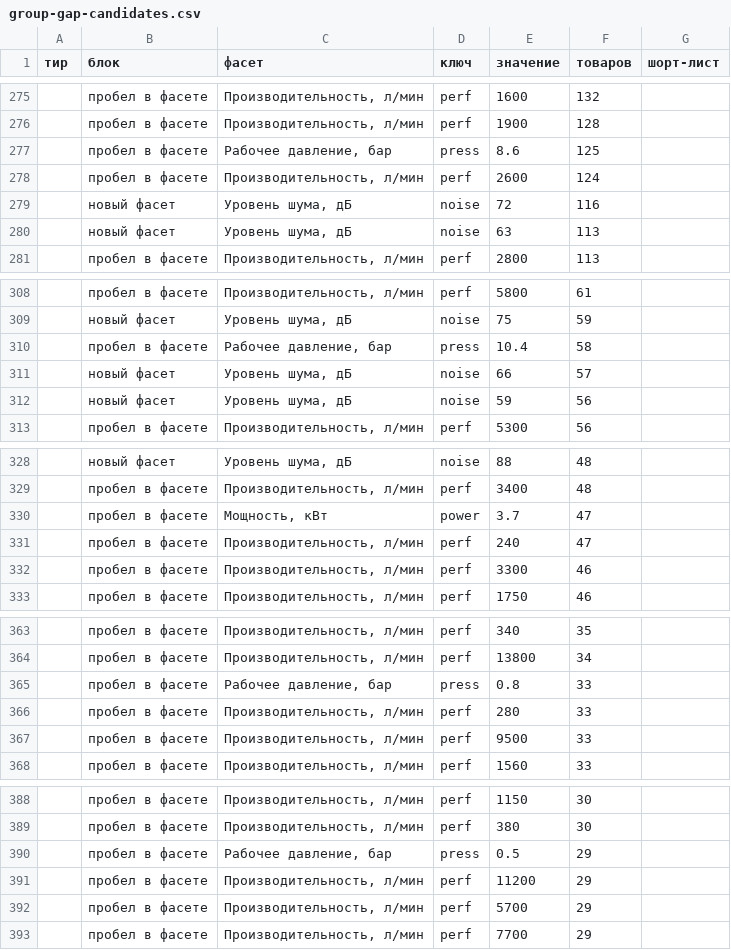
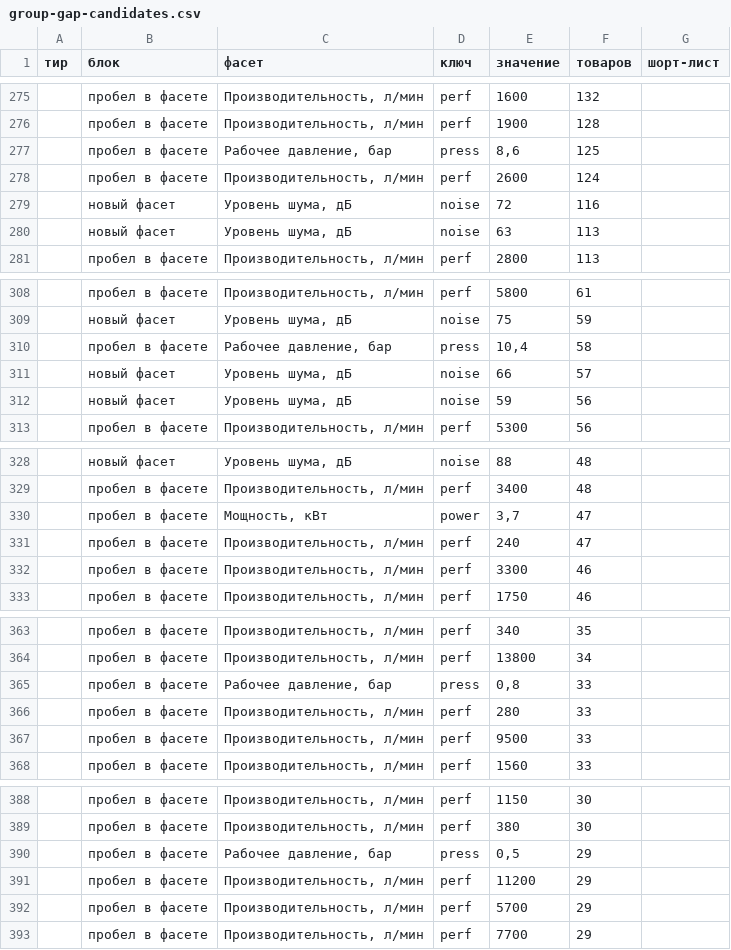
Before and after one commit to kirillrand4-alt/avto, a CSV file: seo-texts/group-gap-candidates.csv, drawn as a sheet; only a part is shown, gaps mark what is left out; the diff covers the shown part only.

```diff
--- a/seo-texts/group-gap-candidates.csv
+++ b/seo-texts/group-gap-candidates.csv
@@ -276,3 +276,3 @@
 ;пробел в фасете;Производительность, л/мин;perf;1900;128;
-;пробел в фасете;Рабочее давление, бар;press;8.6;125;
+;пробел в фасете;Рабочее давление, бар;press;8,6;125;
 ;пробел в фасете;Производительность, л/мин;perf;2600;124;
@@ -309,3 +309,3 @@
 ;новый фасет;Уровень шума, дБ;noise;75;59;
-;пробел в фасете;Рабочее давление, бар;press;10.4;58;
+;пробел в фасете;Рабочее давление, бар;press;10,4;58;
 ;новый фасет;Уровень шума, дБ;noise;66;57;
@@ -329,3 +329,3 @@
 ;пробел в фасете;Производительность, л/мин;perf;3400;48;
-;пробел в фасете;Мощность, кВт;power;3.7;47;
+;пробел в фасете;Мощность, кВт;power;3,7;47;
 ;пробел в фасете;Производительность, л/мин;perf;240;47;
@@ -364,3 +364,3 @@
 ;пробел в фасете;Производительность, л/мин;perf;13800;34;
-;пробел в фасете;Рабочее давление, бар;press;0.8;33;
+;пробел в фасете;Рабочее давление, бар;press;0,8;33;
 ;пробел в фасете;Производительность, л/мин;perf;280;33;
@@ -389,3 +389,3 @@
 ;пробел в фасете;Производительность, л/мин;perf;380;30;
-;пробел в фасете;Рабочее давление, бар;press;0.5;29;
+;пробел в фасете;Рабочее давление, бар;press;0,5;29;
 ;пробел в фасете;Производительность, л/мин;perf;11200;29;
```
Also changed, not shown: 22 edited cells elsewhere in this file, 4 other files.
